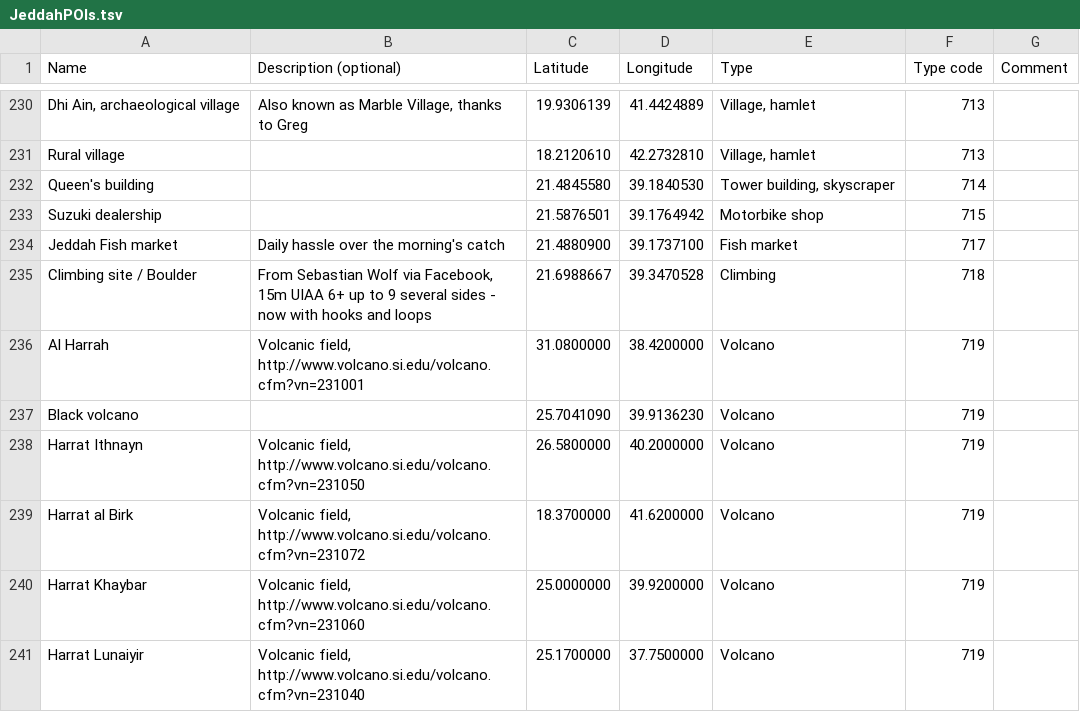
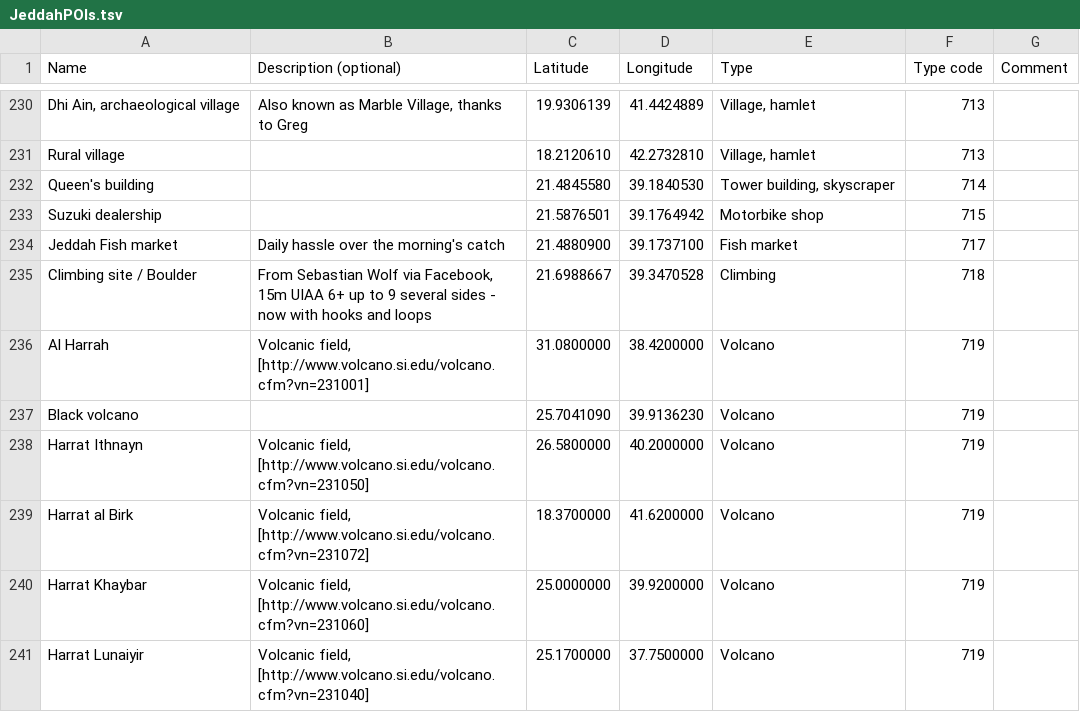
Before and after one commit to Virtakuono/.kml-repository, a TSV file: JeddahPOIs.tsv, drawn as a sheet; only a part is shown, gaps mark what is left out; the diff covers the shown part only.

```diff
--- a/JeddahPOIs.tsv
+++ b/JeddahPOIs.tsv
@@ -235,7 +235,7 @@ Jeddah Fish market	Daily hassle over the morning's catch	21.4880900	39.1737100	F
 Climbing site / Boulder	From Sebastian Wolf via Facebook, 15m UIAA 6+ up to 9 several sides - now with hooks and loops	21.6988667	39.3470528	Climbing	718	
-Al Harrah	Volcanic field, http://www.volcano.si.edu/volcano.cfm?vn=231001	31.0800000	38.4200000	Volcano	719	
+Al Harrah	Volcanic field, [http://www.volcano.si.edu/volcano.cfm?vn=231001]	31.0800000	38.4200000	Volcano	719	
 Black volcano		25.7041090	39.9136230	Volcano	719	
-Harrat Ithnayn	Volcanic field, http://www.volcano.si.edu/volcano.cfm?vn=231050	26.5800000	40.2000000	Volcano	719	
-Harrat al Birk	Volcanic field, http://www.volcano.si.edu/volcano.cfm?vn=231072	18.3700000	41.6200000	Volcano	719	
-Harrat Khaybar	Volcanic field, http://www.volcano.si.edu/volcano.cfm?vn=231060	25.0000000	39.9200000	Volcano	719	
-Harrat Lunaiyir	Volcanic field, http://www.volcano.si.edu/volcano.cfm?vn=231040	25.1700000	37.7500000	Volcano	719	
+Harrat Ithnayn	Volcanic field, [http://www.volcano.si.edu/volcano.cfm?vn=231050]	26.5800000	40.2000000	Volcano	719	
+Harrat al Birk	Volcanic field, [http://www.volcano.si.edu/volcano.cfm?vn=231072]	18.3700000	41.6200000	Volcano	719	
+Harrat Khaybar	Volcanic field, [http://www.volcano.si.edu/volcano.cfm?vn=231060]	25.0000000	39.9200000	Volcano	719	
+Harrat Lunaiyir	Volcanic field, [http://www.volcano.si.edu/volcano.cfm?vn=231040]	25.1700000	37.7500000	Volcano	719	
```
Also changed, not shown: 27 edited cells elsewhere in this file, 10 other files.
